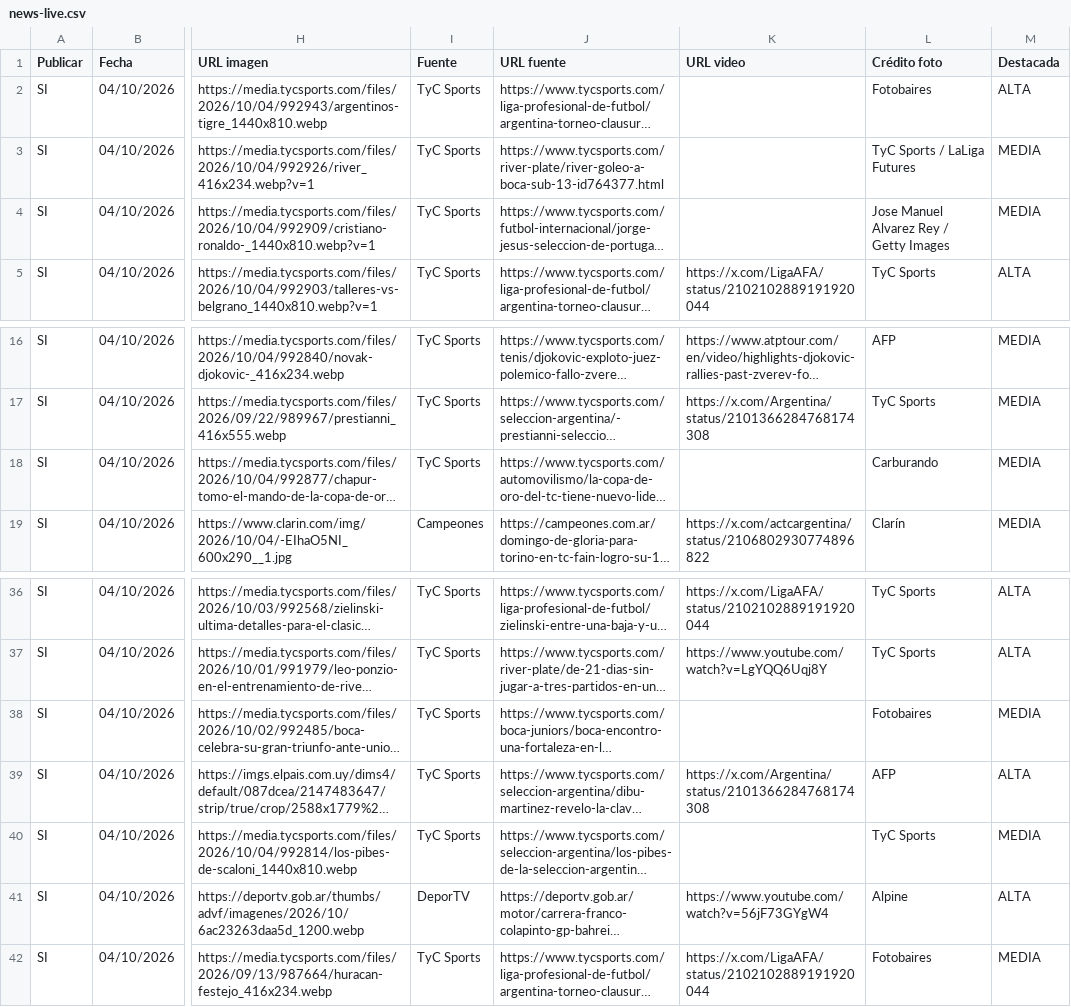
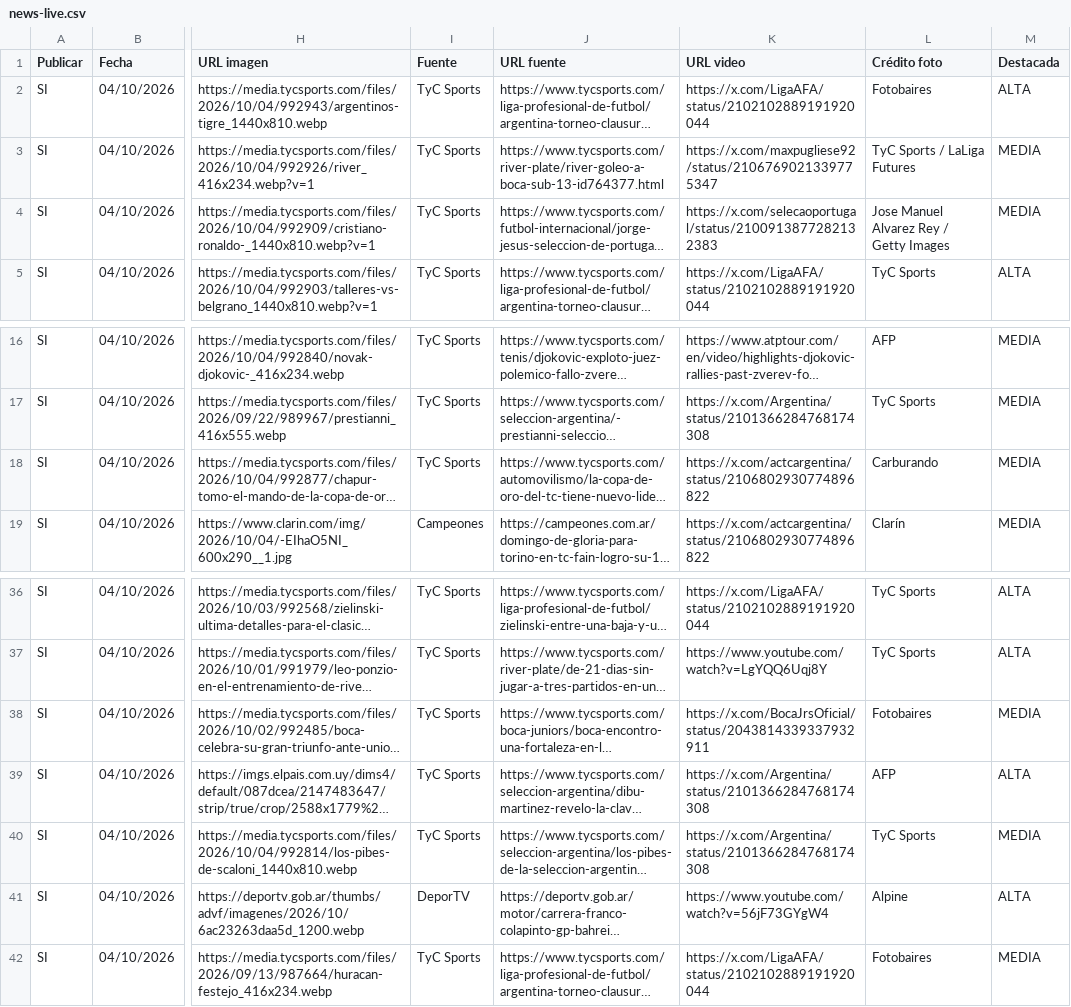
Before and after one commit to RanaMatiusTV/RanaSports, a CSV file: assets/news-live.csv, drawn as a sheet; only a part is shown, gaps mark what is left out; long unchanged cells end in …; the diff names each change by its address in the sheet, - before the commit and + after, or states it on an @@ line.

```diff
--- a/assets/news-live.csv
+++ b/assets/news-live.csv
-K2 (URL video): (empty)
+K2 (URL video): https://x.com/LigaAFA/status/2102102889191920044
-K3 (URL video): (empty)
+K3 (URL video): https://x.com/maxpugliese92/status/2106769021339775347
-K4 (URL video): (empty)
+K4 (URL video): https://x.com/selecaoportugal/status/2100913877282132383
-K18 (URL video): (empty)
+K18 (URL video): https://x.com/actcargentina/status/2106802930774896822
-K38 (URL video): (empty)
+K38 (URL video): https://x.com/BocaJrsOficial/status/2043814339337932911
-K40 (URL video): (empty)
+K40 (URL video): https://x.com/Argentina/status/2101366284768174308
```
